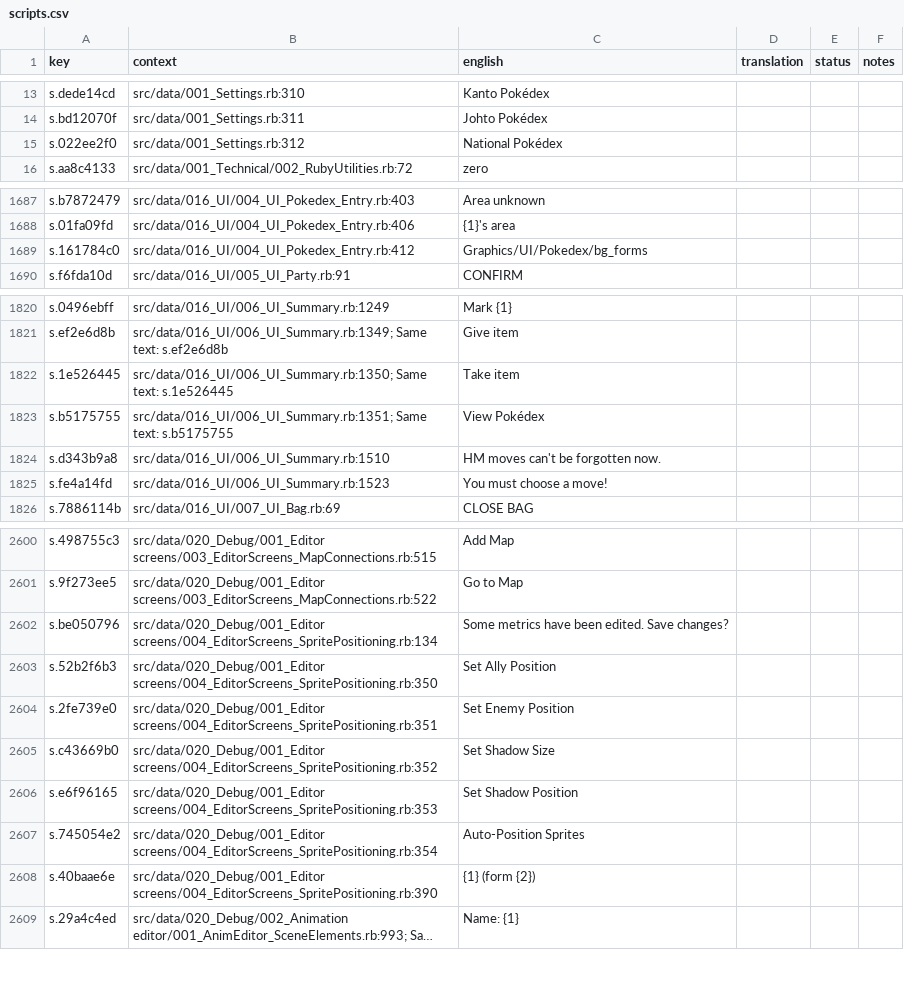
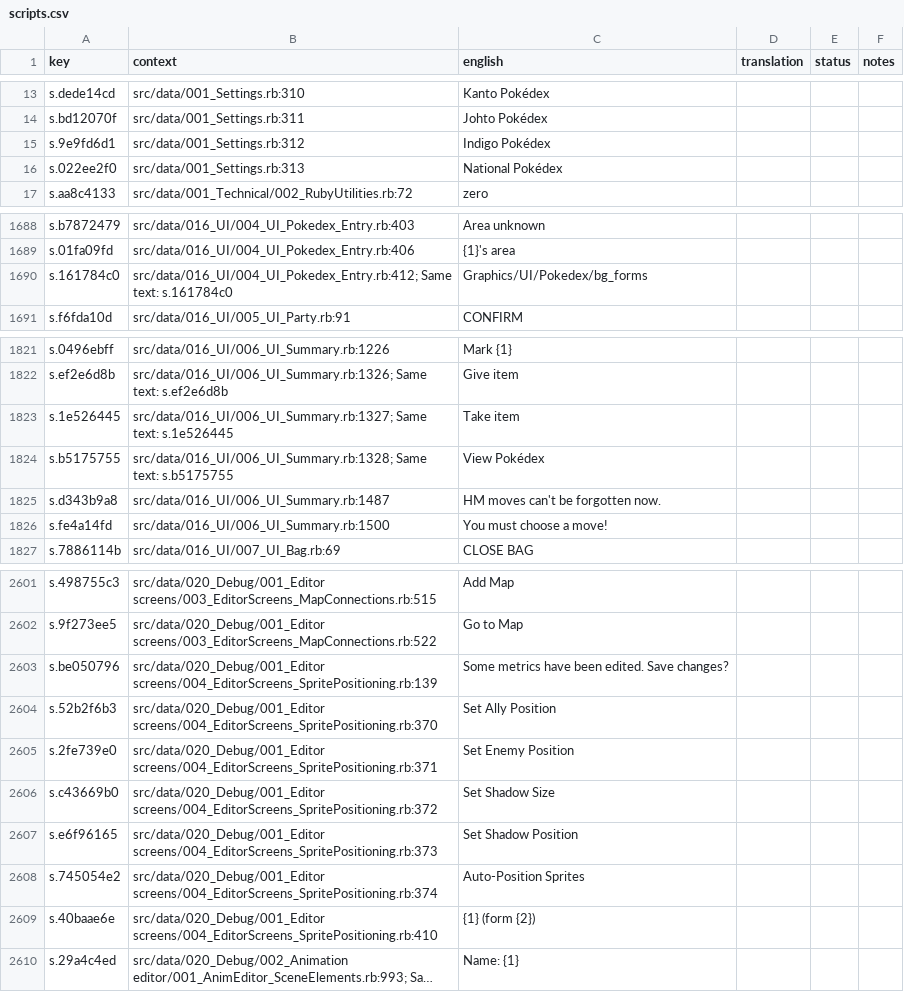
Before and after one commit to Iridescent-Indigo-Team/iridescent-indigo, a CSV file: src/assets/locales/es/scripts.csv, drawn as a sheet; only a part is shown, gaps mark what is left out; long unchanged cells end in …; addresses are those after the commit; the diff covers the shown part only; the diff names each change by its address in the sheet, - before the commit and + after, or states it on an @@ line.

```diff
--- a/src/assets/locales/es/scripts.csv
+++ b/src/assets/locales/es/scripts.csv
+row 15: s.9e9fd6d1 | src/data/001_Settings.rb:312 | Indigo Pokédex
-B16 (context): src/data/001_Settings.rb:312
+B16 (context): src/data/001_Settings.rb:313
-B1690 (context): src/data/016_UI/004_UI_Pokedex_Entry.rb:412
+B1690 (context): src/data/016_UI/004_UI_Pokedex_Entry.rb:412; Same text: s.161784c0
-B1821 (context): src/data/016_UI/006_UI_Summary.rb:1249
+B1821 (context): src/data/016_UI/006_UI_Summary.rb:1226
-B1822 (context): src/data/016_UI/006_UI_Summary.rb:1349; Same text:…
+B1822 (context): src/data/016_UI/006_UI_Summary.rb:1326; Same text:…
-B1823 (context): src/data/016_UI/006_UI_Summary.rb:1350; Same text:…
+B1823 (context): src/data/016_UI/006_UI_Summary.rb:1327; Same text:…
-B1824 (context): src/data/016_UI/006_UI_Summary.rb:1351; Same text:…
+B1824 (context): src/data/016_UI/006_UI_Summary.rb:1328; Same text:…
-B1825 (context): src/data/016_UI/006_UI_Summary.rb:1510
+B1825 (context): src/data/016_UI/006_UI_Summary.rb:1487
-B1826 (context): src/data/016_UI/006_UI_Summary.rb:1523
+B1826 (context): src/data/016_UI/006_UI_Summary.rb:1500
-B2603 (context): src/data/020_Debug/001_Editor screens/004_EditorScreens_SpritePositioning.rb:134
+B2603 (context): src/data/020_Debug/001_Editor screens/004_EditorScreens_SpritePositioning.rb:139
-B2604 (context): src/data/020_Debug/001_Editor screens/004_EditorScreens_SpritePositioning.rb:350
+B2604 (context): src/data/020_Debug/001_Editor screens/004_EditorScreens_SpritePositioning.rb:370
-B2605 (context): src/data/020_Debug/001_Editor screens/004_EditorScreens_SpritePositioning.rb:351
+B2605 (context): src/data/020_Debug/001_Editor screens/004_EditorScreens_SpritePositioning.rb:371
-B2606 (context): src/data/020_Debug/001_Editor screens/004_EditorScreens_SpritePositioning.rb:352
+B2606 (context): src/data/020_Debug/001_Editor screens/004_EditorScreens_SpritePositioning.rb:372
-B2607 (context): src/data/020_Debug/001_Editor screens/004_EditorScreens_SpritePositioning.rb:353
+B2607 (context): src/data/020_Debug/001_Editor screens/004_EditorScreens_SpritePositioning.rb:373
-B2608 (context): src/data/020_Debug/001_Editor screens/004_EditorScreens_SpritePositioning.rb:354
+B2608 (context): src/data/020_Debug/001_Editor screens/004_EditorScreens_SpritePositioning.rb:374
-B2609 (context): src/data/020_Debug/001_Editor screens/004_EditorScreens_SpritePositioning.rb:390
+B2609 (context): src/data/020_Debug/001_Editor screens/004_EditorScreens_SpritePositioning.rb:410
```
Also changed, not shown: 32 added rows and 84 edited cells elsewhere in this file, src/assets/locales/de/scripts.csv, src/assets/locales/es_419/scripts.csv, 2 other files.
